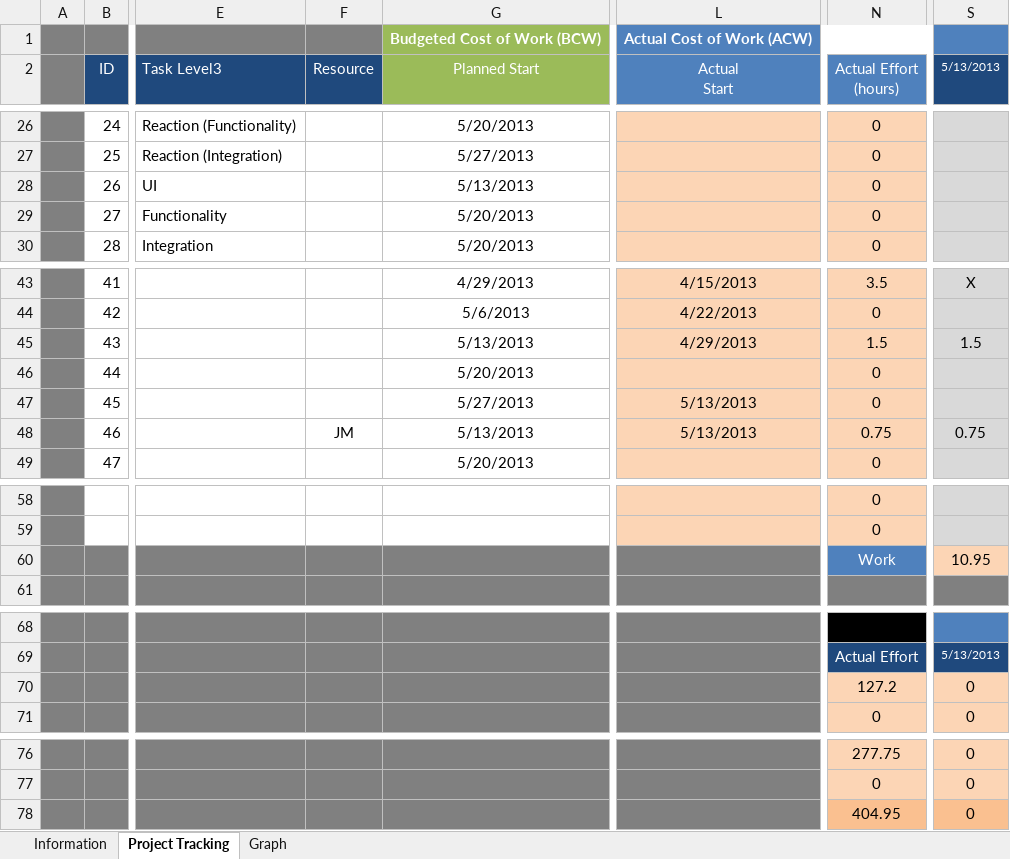
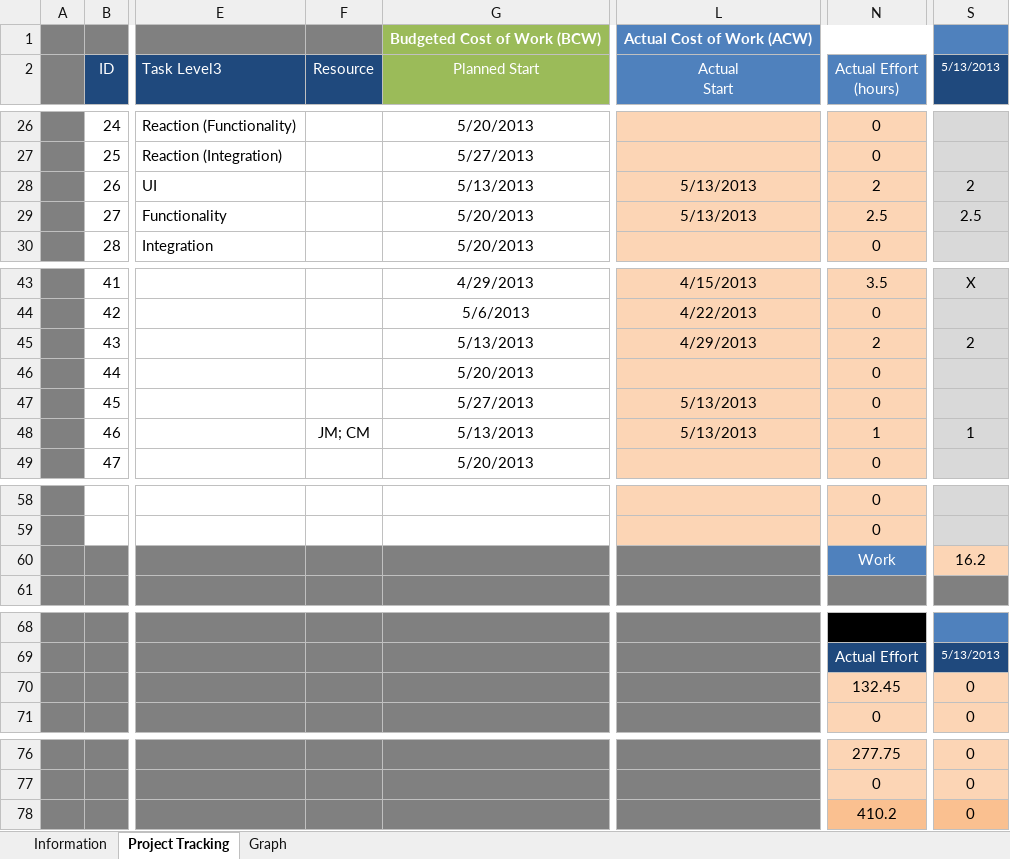
Before and after one commit to jmgirao/projetosoftware1213, an Excel workbook: Docs/Project Management/Tracking_EV_Analysis.xlsm, sheet Project Tracking, drawn as a sheet; only a part is shown, gaps mark what is left out; values as stored, in another font and other column widths than the file's, no borders; conditional formats not drawn; the diff names each change by its address in the sheet, - before the commit and + after, or states it on an @@ line.

Commit message:
Adding effort to editTask (UI+functionality), Management and minutes

```diff
--- a/Docs/Project Management/Tracking_EV_Analysis.xlsm (sheet Project Tracking)
+++ b/Docs/Project Management/Tracking_EV_Analysis.xlsm (sheet Project Tracking)
-L28:L29 (Actual Start): (empty)
+L28:L29 (Actual Start): 5/13/2013
-N28 (Actual Effort (hours)): 0
+N28 (Actual Effort (hours)): 2
-S28 (5/13/2013): (empty)
+S28 (5/13/2013): 2
-N29 (Actual Effort (hours)): 0
+N29 (Actual Effort (hours)): 2.5
-S29 (5/13/2013): (empty)
+S29 (5/13/2013): 2.5
-N45 (Actual Effort (hours)): 1.5
+N45 (Actual Effort (hours)): 2
-S45 (5/13/2013): 1.5
+S45 (5/13/2013): 2
-F48 (Resource): JM
+F48 (Resource): JM; CM
-N48 (Actual Effort (hours)): 0.75
+N48 (Actual Effort (hours)): 1
-S48 (5/13/2013): 0.75
+S48 (5/13/2013): 1
-S60 (5/13/2013): 10.95
+S60 (5/13/2013): 16.2
-N70 (Actual Effort (hours)): 127.2
+N70 (Actual Effort (hours)): 132.45
-N78 (Actual Effort (hours)): 404.95
+N78 (Actual Effort (hours)): 410.2
```
Also changed, not shown: charts or pictures.
